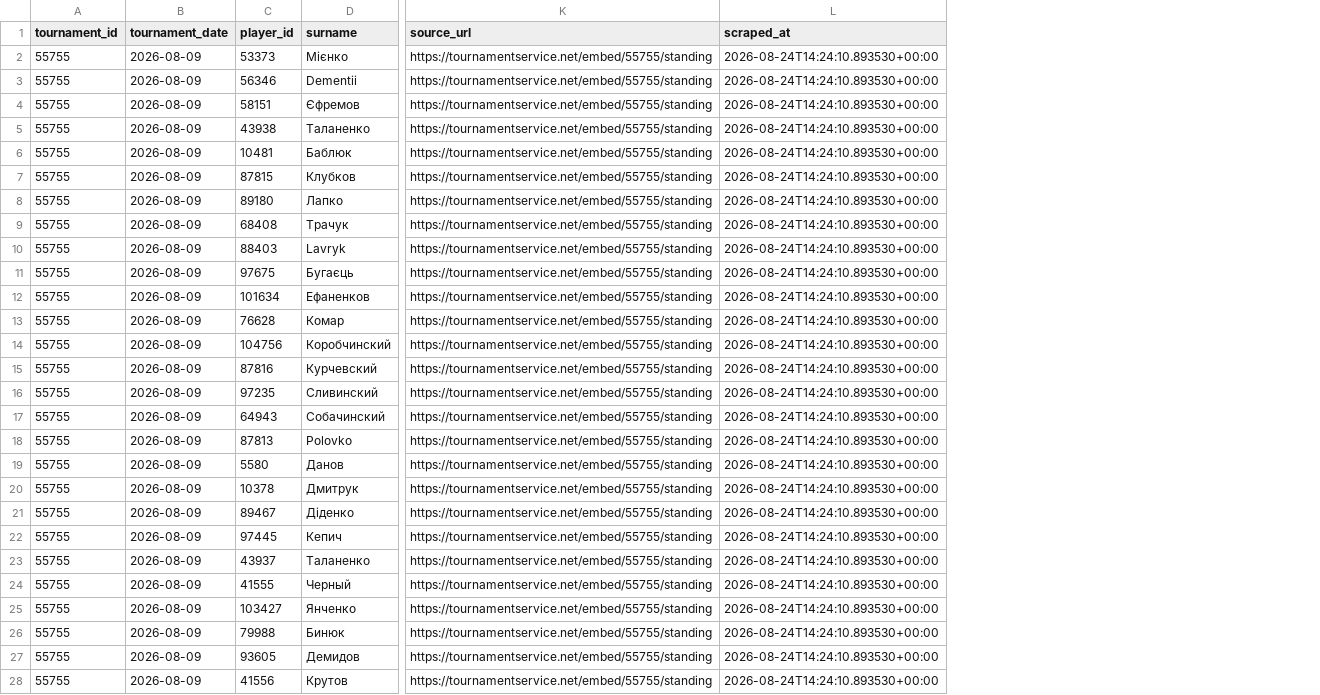
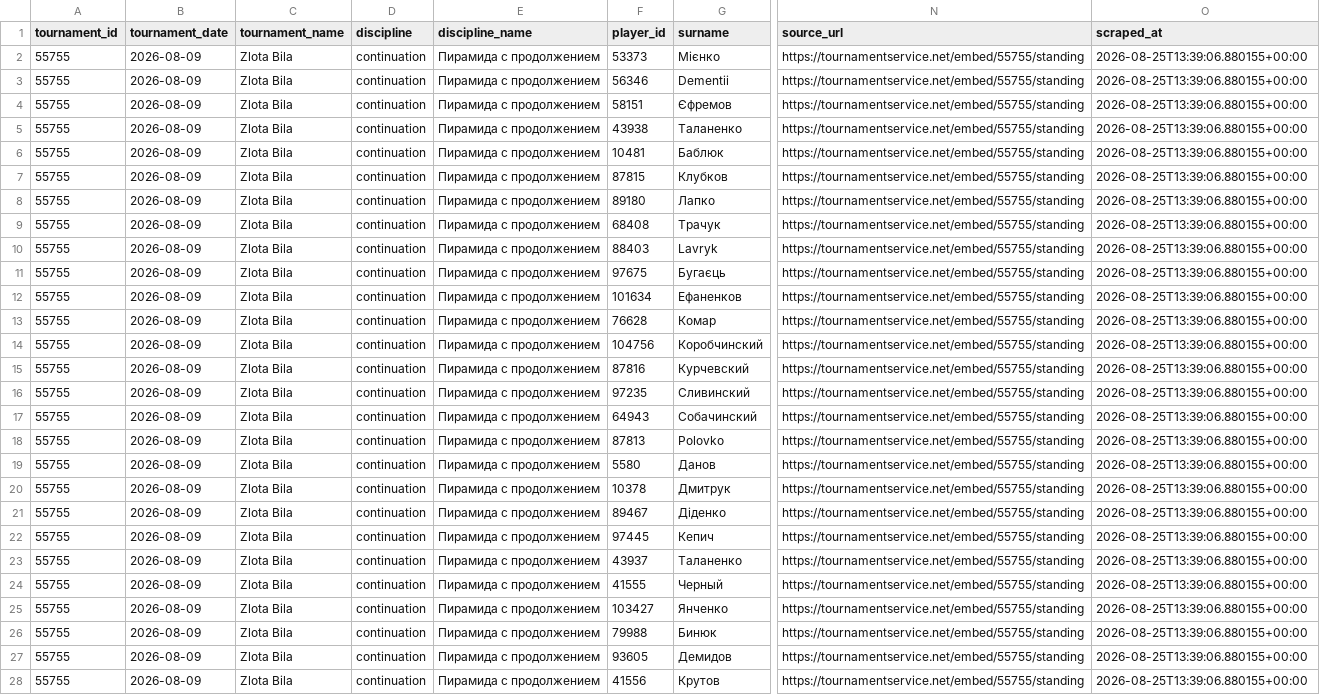
Before and after one commit to Alex-Mienk/Billiards-ranking, a CSV file: data/2026/tournament_55755.csv, drawn as a sheet; only a part is shown, gaps mark what is left out; addresses are those after the commit; the diff covers the shown part only; the diff names each change by its address in the sheet, - before the commit and + after, or states it on an @@ line.

```diff
--- a/data/2026/tournament_55755.csv
+++ b/data/2026/tournament_55755.csv
+column C (tournament_name), rows 2-28: all Zlota Bila
+column D (discipline), rows 2-28: all continuation
+column E (discipline_name), rows 2-28: all Пирамида с продолжением
-O2:O28 (scraped_at): 2026-08-24T14:24:10.893530+00:00
+O2:O28 (scraped_at): 2026-08-25T13:39:06.880155+00:00
```
Also changed, not shown: 2 edited cells elsewhere in this file, data/2026/tournament_54257.csv, data/2026/tournament_54379.csv, 18 other files.
